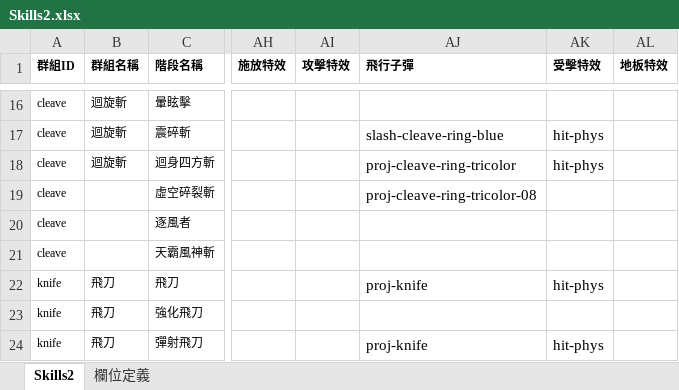
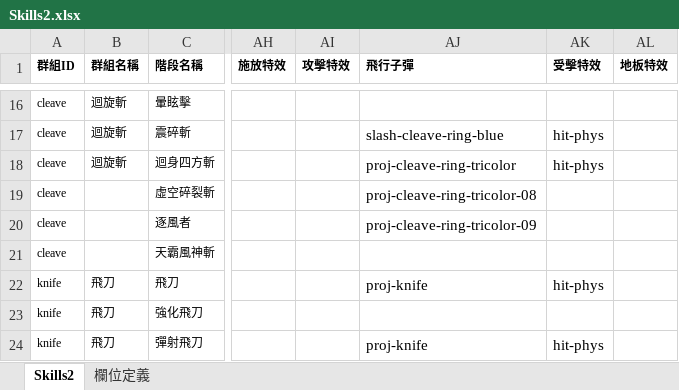
Before and after one commit to myKOF/Idle-RPG, an Excel workbook: config/Excel/Skills2.xlsx, sheet Skills2, drawn as a sheet; only a part is shown, gaps mark what is left out; values as stored, in another font and other column widths than the file's, no borders; the diff names each change by its address in the sheet, - before the commit and + after, or states it on an @@ line.

```diff
--- a/config/Excel/Skills2.xlsx (sheet Skills2)
+++ b/config/Excel/Skills2.xlsx (sheet Skills2)
-AJ20 (飛行子彈): (empty)
+AJ20 (飛行子彈): proj-cleave-ring-tricolor-09
```
Also changed, not shown: 4 other files.
